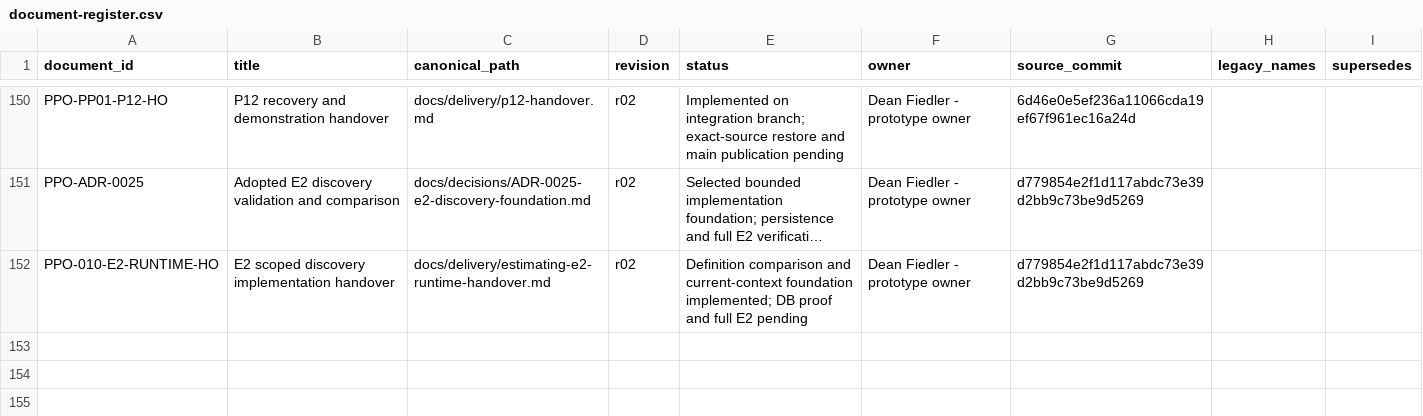
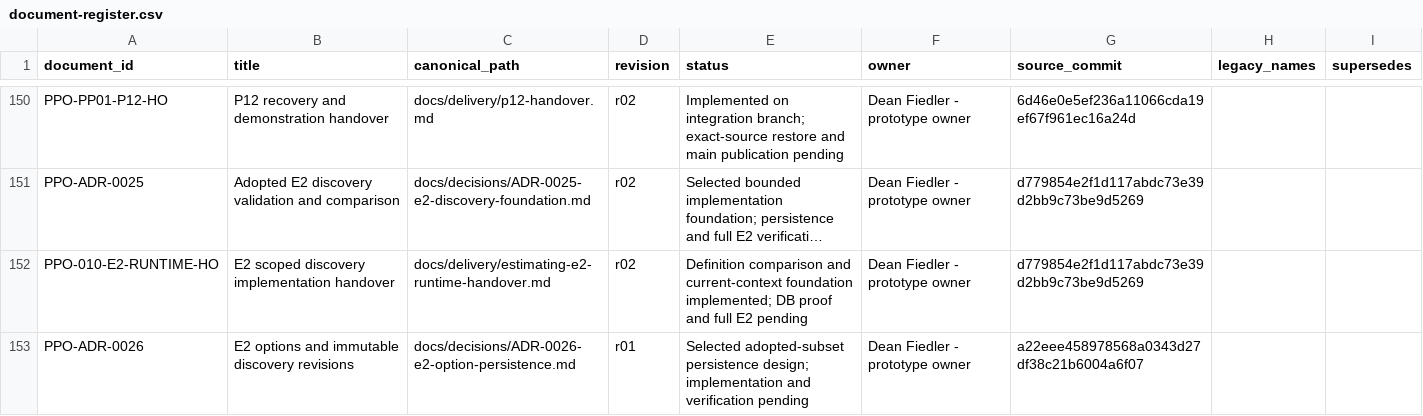
Before and after one commit to deanrfiedler-gif/powerplants-one, a CSV file: docs/standards/document-register.csv, drawn as a sheet; only a part is shown, gaps mark what is left out; long unchanged cells end in …; the diff names each change by its address in the sheet, - before the commit and + after, or states it on an @@ line.

Commit message:
docs(estimating): specify preserved E2 option and scope persistence

```diff
--- a/docs/standards/document-register.csv
+++ b/docs/standards/document-register.csv
+row 153: PPO-ADR-0026 | E2 options and immutable discovery revisions | docs/decisions/ADR-0026-e2-option-persistence.md | r01 | Selected adopted-subset persistence design; implementation and verification pending | Dean Fiedler - prototype owner | a22eee458978568a0343d27df38c21b6004a6f07
```
Also changed, not shown: 2 other files.
